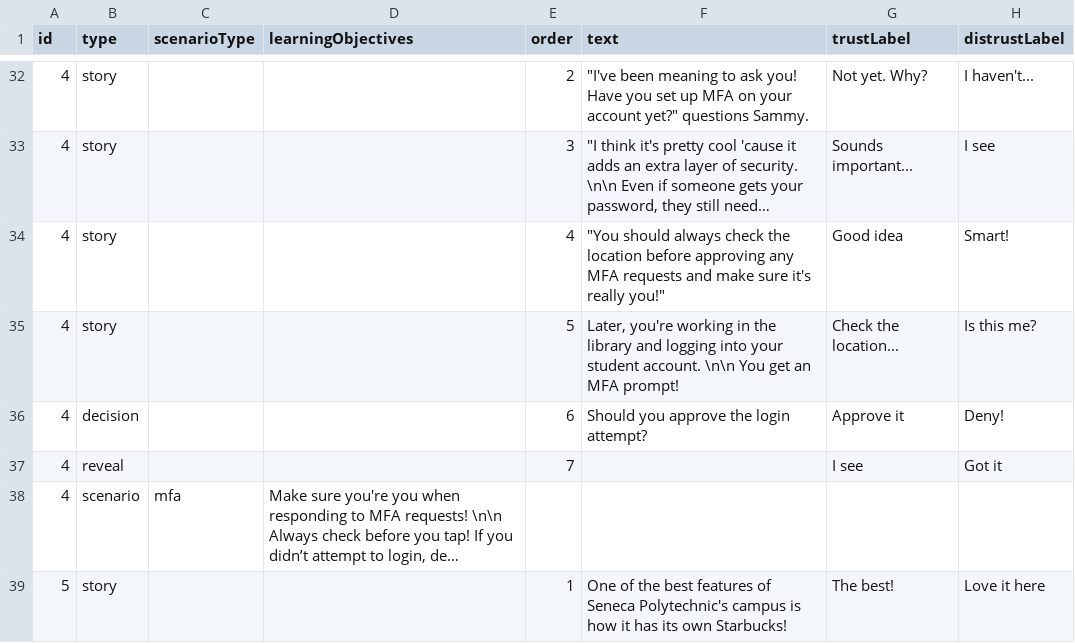
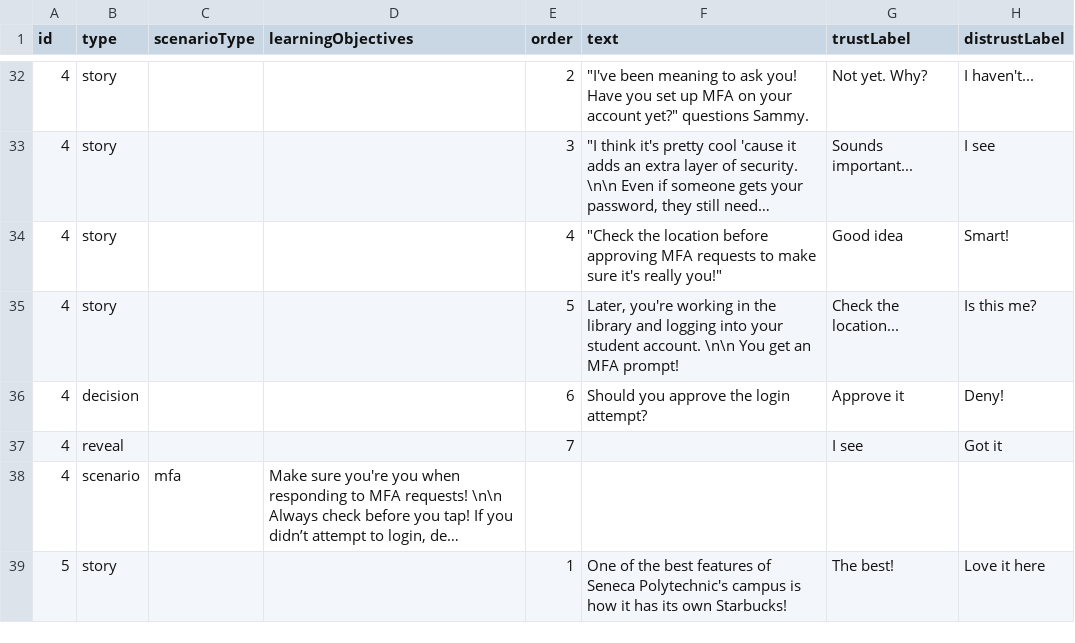
Before and after one commit to jennie/phish3, a CSV file: data/scenarios.csv, drawn as a sheet; only a part is shown, gaps mark what is left out; long unchanged cells end in …; the diff names each change by its address in the sheet, - before the commit and + after, or states it on an @@ line.

Commit message:
Update scenarios

```diff
--- a/data/scenarios.csv
+++ b/data/scenarios.csv
-F34 (text): "You should always check the location before approving any MFA requests and make sure…
+F34 (text): "Check the location before approving MFA requests to make sure…
```
Also changed, not shown: 1 other file.
